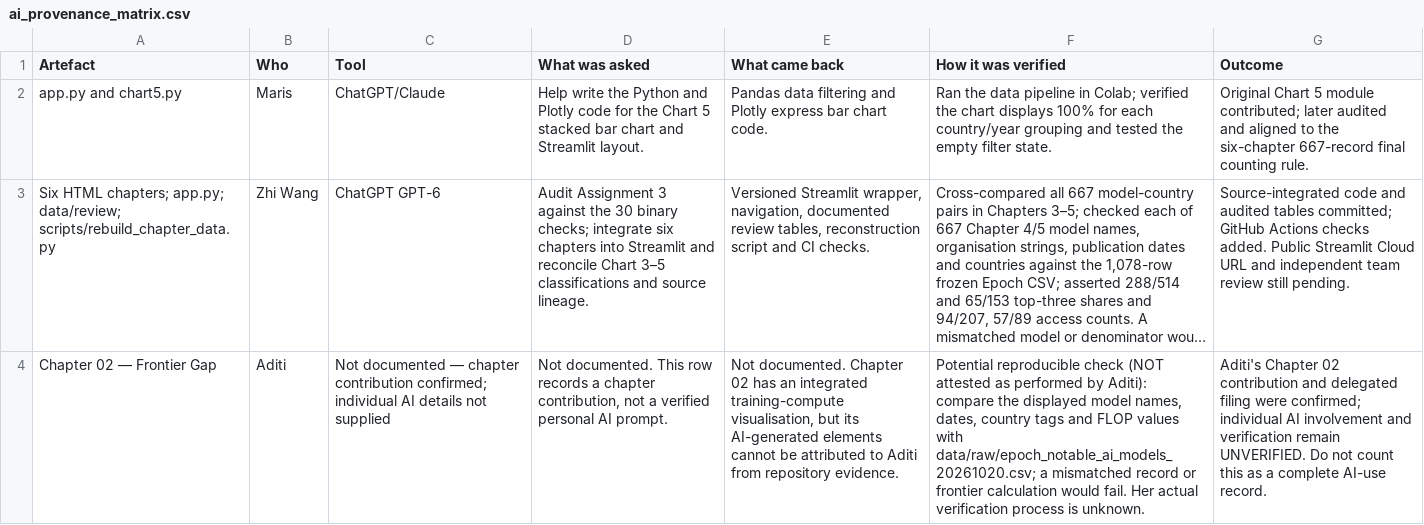
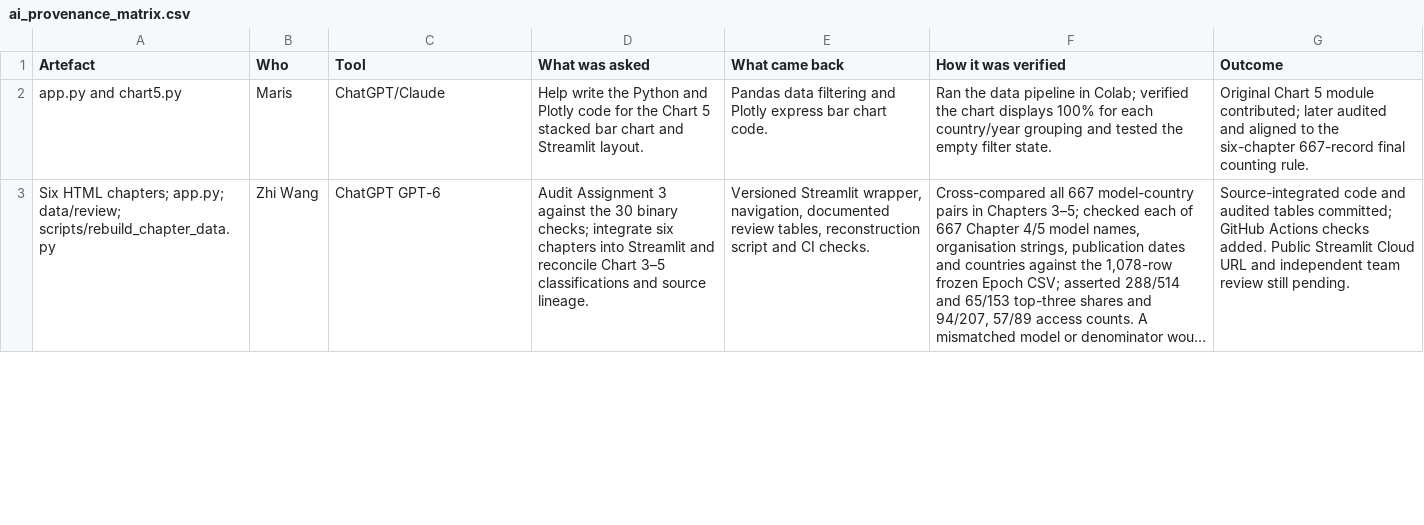
Before and after one commit to zhiwong120800-alt/us-china-ai-race, a CSV file: docs/ai_provenance_matrix.csv, drawn as a sheet; only a part is shown; long unchanged cells end in …; removed rows and columns are numbered as before the commit, all else as after; the diff covers the shown part only; the diff names each change by its address in the sheet, - before the commit and + after, or states it on an @@ line.

Commit message:
Replace Aditi placeholder with her supplied Chart 2 AI provenance and reported checks

```diff
--- a/docs/ai_provenance_matrix.csv
+++ b/docs/ai_provenance_matrix.csv
-row 4: Chapter 02 — Frontier Gap | Aditi | Not documented — chapter contribution confirmed; individual AI details not supplied | Not documented. This row records a chapter contribution, not a verified personal AI prompt. | Not documented. Chapter 02 has an integrated training-compute visualisation, but its AI-generated elements cannot be attributed to Aditi from repository evidence. | Potential reproducible check (NOT attested as performed by Aditi): compare the displayed model names, dates, country tags and FLOP values with data/raw/epoch_notable_ai_models_20261020.csv; a mismatched record or frontier calculation would fail. Her actual verification process is unknown. | Aditi's Chapter 02 contribution and delegated filing were confirmed; individual AI involvement and verification remain UNVERIFIED. Do not count this as a complete AI-use record.
```
Also changed, not shown: 1 added row elsewhere in this file.
